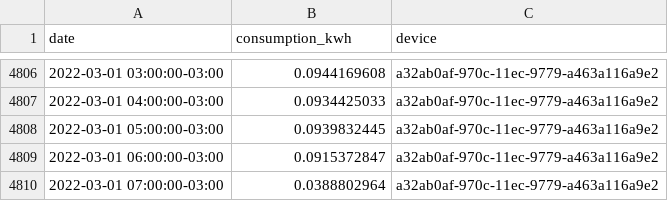
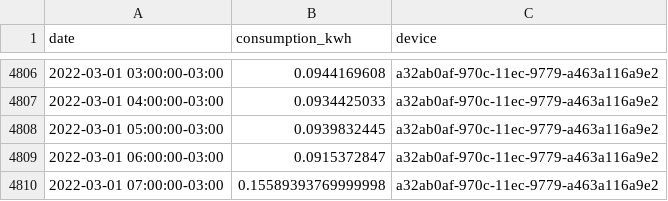
Before and after one commit to vald3nir/Smart-Energy-Core, a CSV file: src/database/backup/a32ab0af-970c-11ec-9779-a463a116a9e2.csv, drawn as a sheet; only a part is shown, gaps mark what is left out.

Commit message:
update dataset

```diff
--- a/src/database/backup/a32ab0af-970c-11ec-9779-a463a116a9e2.csv
+++ b/src/database/backup/a32ab0af-970c-11ec-9779-a463a116a9e2.csv
@@ -4809,2 +4809,2 @@ date,consumption_kwh,device
 2022-03-01 06:00:00-03:00,0.0915372847,a32ab0af-970c-11ec-9779-a463a116a9e2
-2022-03-01 07:00:00-03:00,0.0388802964,a32ab0af-970c-11ec-9779-a463a116a9e2
+2022-03-01 07:00:00-03:00,0.15589393769999998,a32ab0af-970c-11ec-9779-a463a116a9e2
```
